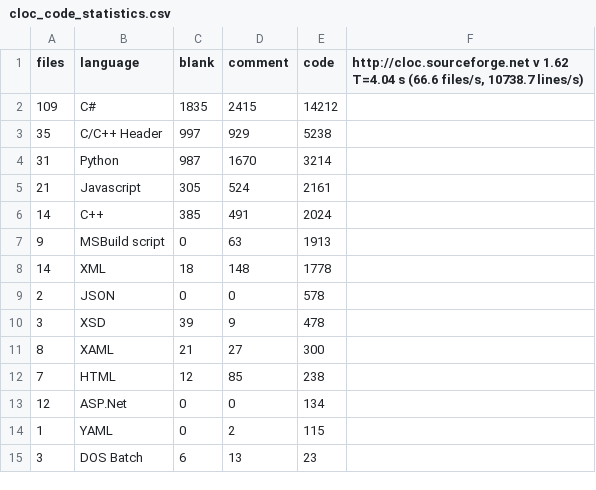
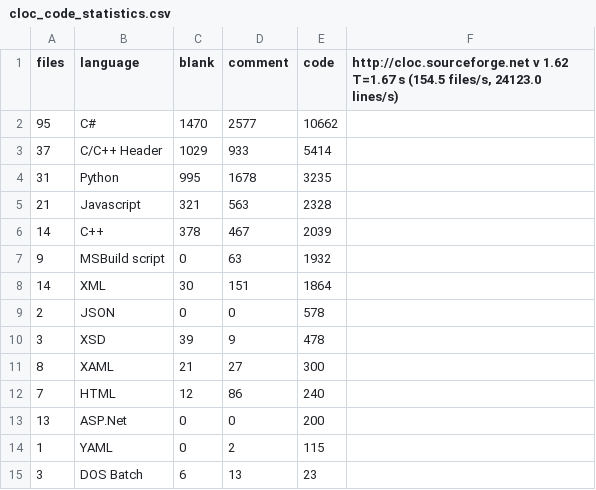
Before and after one commit to praveenv4k/indriya, a CSV file: cloc_code_statistics.csv, drawn as a sheet.

```diff
--- a/cloc_code_statistics.csv
+++ b/cloc_code_statistics.csv
@@ -1,9 +1,9 @@
-files,language,blank,comment,code,"http://cloc.sourceforge.net v 1.62  T=4.04 s (66.6 files/s, 10738.7 lines/s)"
-109,C#,1835,2415,14212
-35,C/C++ Header,997,929,5238
-31,Python,987,1670,3214
-21,Javascript,305,524,2161
-14,C++,385,491,2024
-9,MSBuild script,0,63,1913
-14,XML,18,148,1778
+files,language,blank,comment,code,"http://cloc.sourceforge.net v 1.62  T=1.67 s (154.5 files/s, 24123.0 lines/s)"
+95,C#,1470,2577,10662
+37,C/C++ Header,1029,933,5414
+31,Python,995,1678,3235
+21,Javascript,321,563,2328
+14,C++,378,467,2039
+9,MSBuild script,0,63,1932
+14,XML,30,151,1864
 2,JSON,0,0,578
@@ -11,4 +11,4 @@ files,language,blank,comment,code,"http://cloc.sourceforge.net v 1.62  T=4.04 s
 8,XAML,21,27,300
-7,HTML,12,85,238
-12,ASP.Net,0,0,134
+7,HTML,12,86,240
+13,ASP.Net,0,0,200
 1,YAML,0,2,115
```
Also changed, not shown: 5 other files.
